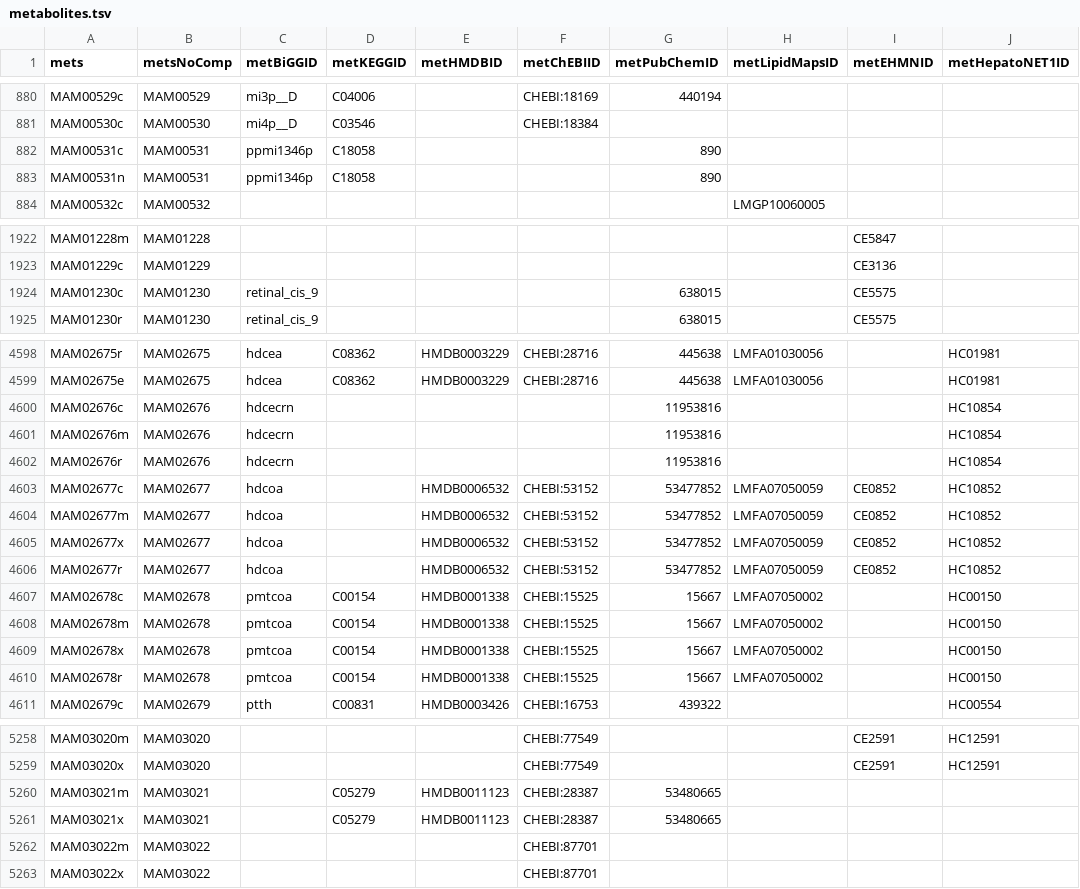
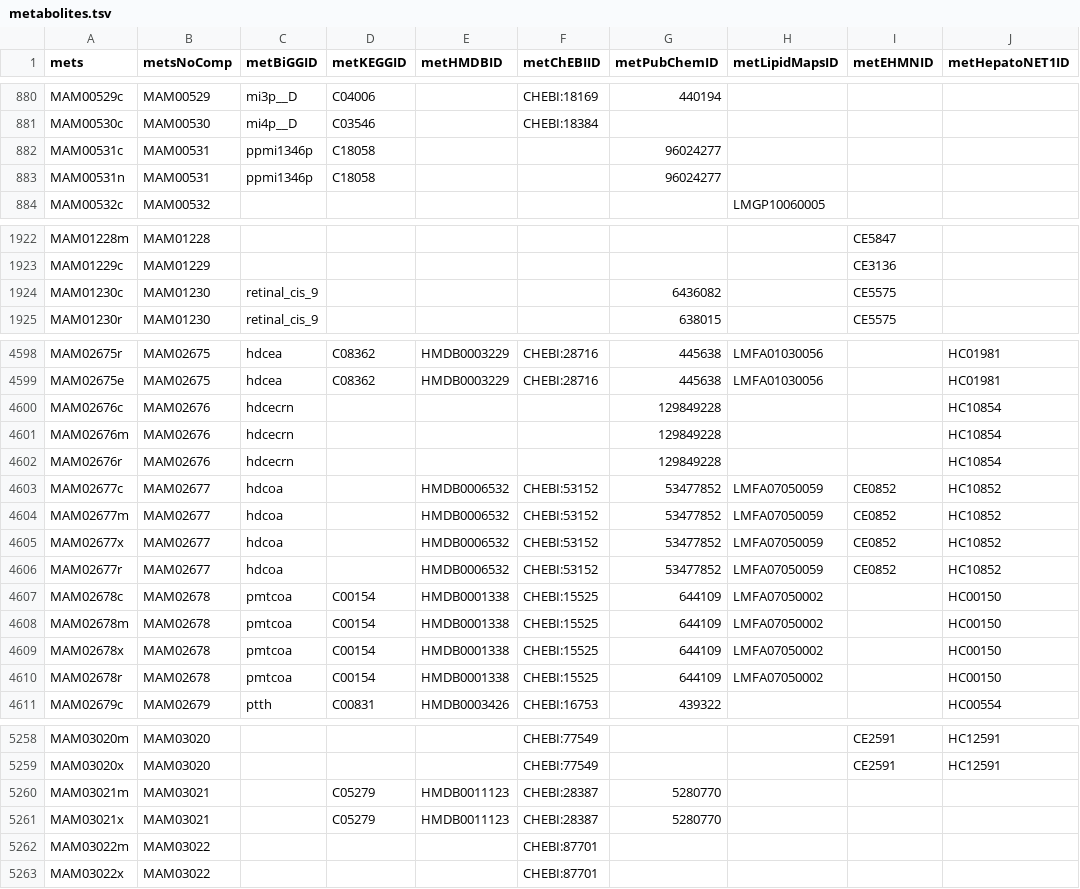
Before and after one commit to SysBioChalmers/Human-GEM, a TSV file: model/metabolites.tsv, drawn as a sheet; only a part is shown, gaps mark what is left out; the diff covers the shown part only; the diff names each change by its address in the sheet, - before the commit and + after, or states it on an @@ line.

Commit message:
fix-change PubChem ID annotations

```diff
--- a/model/metabolites.tsv
+++ b/model/metabolites.tsv
-G882:G883 (metPubChemID): 890
+G882:G883 (metPubChemID): 96024277
-G1924 (metPubChemID): 638015
+G1924 (metPubChemID): 6436082
-G4600:G4602 (metPubChemID): 11953816
+G4600:G4602 (metPubChemID): 129849228
-G4607:G4610 (metPubChemID): 15667
+G4607:G4610 (metPubChemID): 644109
-G5260:G5261 (metPubChemID): 53480665
+G5260:G5261 (metPubChemID): 5280770
```
Also changed, not shown: 3 edited cells elsewhere in this file.
